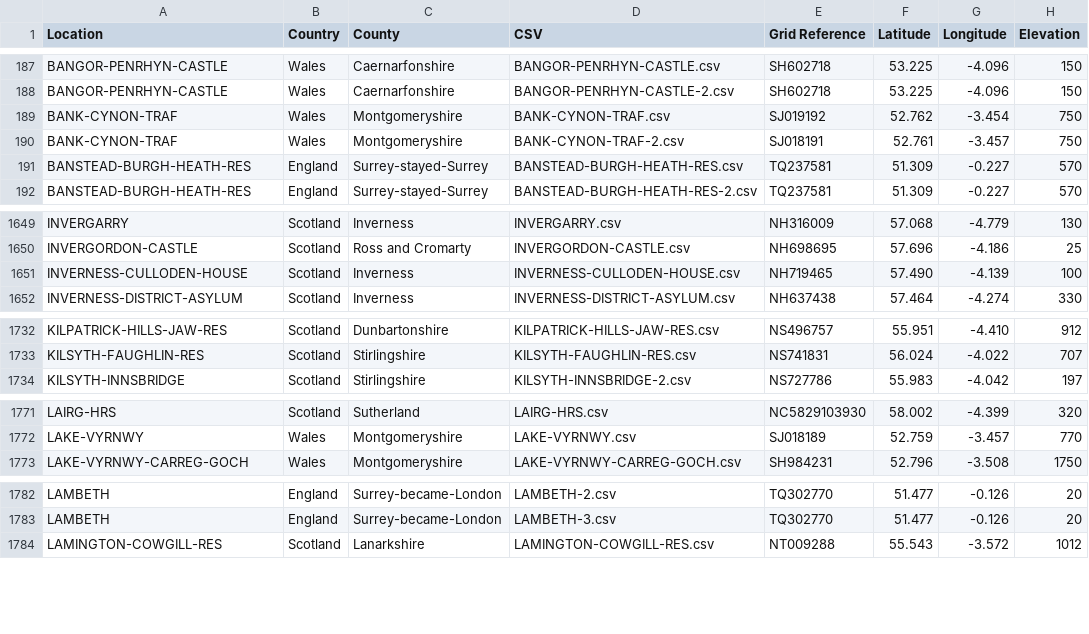
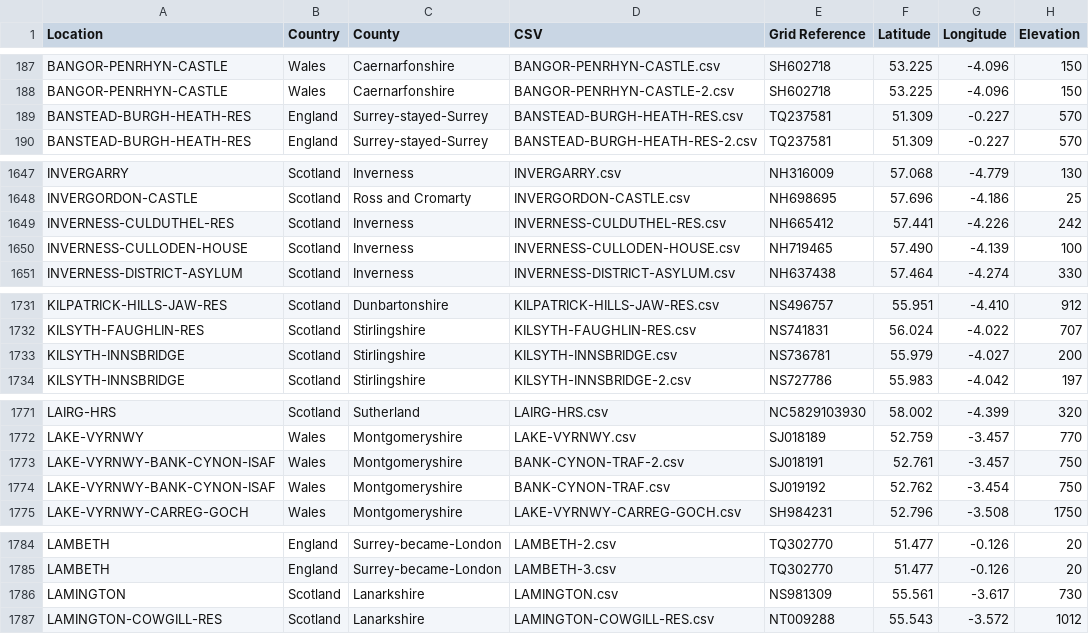
Before and after one commit to rjmeats/BritishRainfall, a CSV file: Locations/Rainfall-Rescue-Grid-Refs.csv, drawn as a sheet; only a part is shown, gaps mark what is left out; removed rows and columns are numbered as before the commit, all else as after; the diff covers the shown part only; the diff names each change by its address in the sheet, - before the commit and + after, or states it on an @@ line.

Commit message:
Update locations

```diff
--- a/Locations/Rainfall-Rescue-Grid-Refs.csv
+++ b/Locations/Rainfall-Rescue-Grid-Refs.csv
-row 189: BANK-CYNON-TRAF | Wales | Montgomeryshire | BANK-CYNON-TRAF.csv | SJ019192 | 52.762 | -3.454 | 750
-row 190: BANK-CYNON-TRAF | Wales | Montgomeryshire | BANK-CYNON-TRAF-2.csv | SJ018191 | 52.761 | -3.457 | 750
+row 1649: INVERNESS-CULDUTHEL-RES | Scotland | Inverness | INVERNESS-CULDUTHEL-RES.csv | NH665412 | 57.441 | -4.226 | 242
+row 1733: KILSYTH-INNSBRIDGE | Scotland | Stirlingshire | KILSYTH-INNSBRIDGE.csv | NS736781 | 55.979 | -4.027 | 200
+row 1773: LAKE-VYRNWY-BANK-CYNON-ISAF | Wales | Montgomeryshire | BANK-CYNON-TRAF-2.csv | SJ018191 | 52.761 | -3.457 | 750
+row 1774: LAKE-VYRNWY-BANK-CYNON-ISAF | Wales | Montgomeryshire | BANK-CYNON-TRAF.csv | SJ019192 | 52.762 | -3.454 | 750
+row 1786: LAMINGTON | Scotland | Lanarkshire | LAMINGTON.csv | NS981309 | 55.561 | -3.617 | 730
```
Also changed, not shown: 1 edited cell elsewhere in this file, 6 other files.
